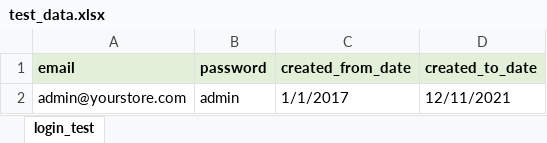
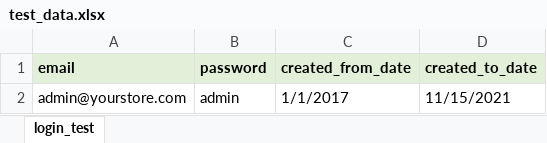
Before and after one commit to Animesh66/Demo_WebShop_POM, an Excel workbook: Excel_Data/test_data.xlsx, sheet login_test, drawn as a sheet; values as stored, in another font and other column widths than the file's, no borders; the diff names each change by its address in the sheet, - before the commit and + after, or states it on an @@ line.

Commit message:
Search product review test added.

```diff
--- a/Excel_Data/test_data.xlsx (sheet login_test)
+++ b/Excel_Data/test_data.xlsx (sheet login_test)
-D2 (created_to_date): 12/11/2021
+D2 (created_to_date): 11/15/2021
```
Also changed, not shown: 2 other files.
